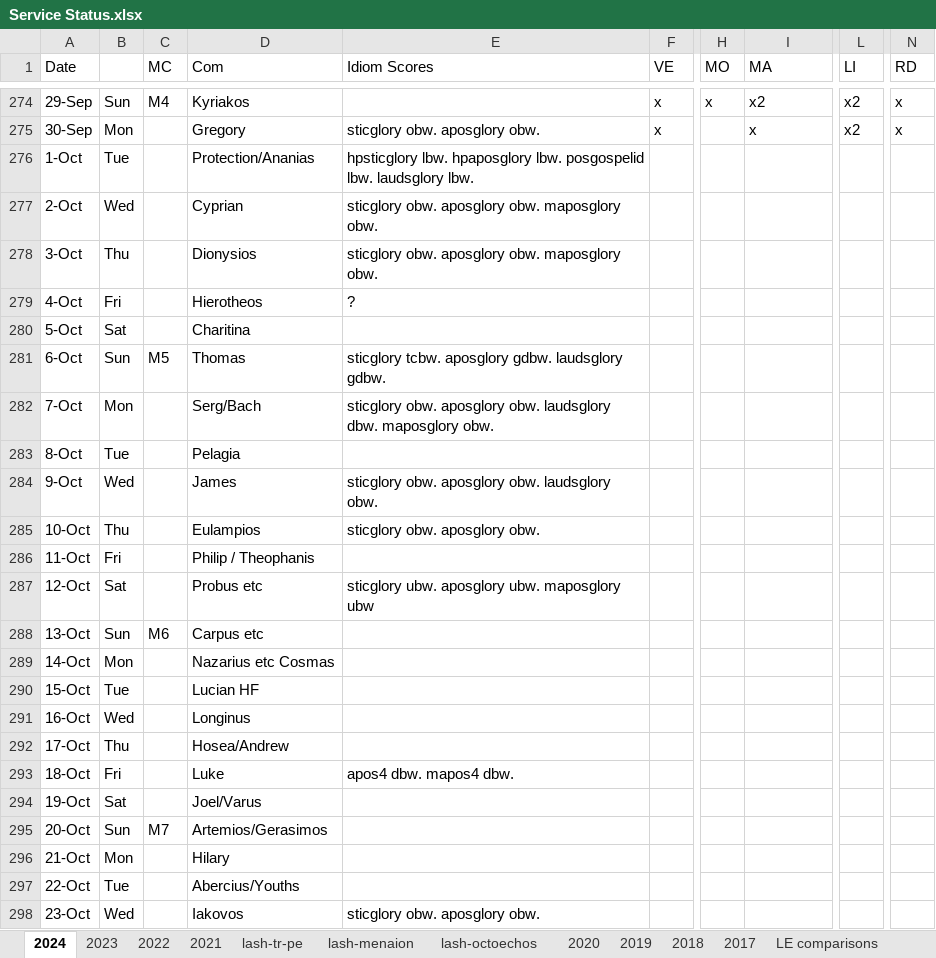
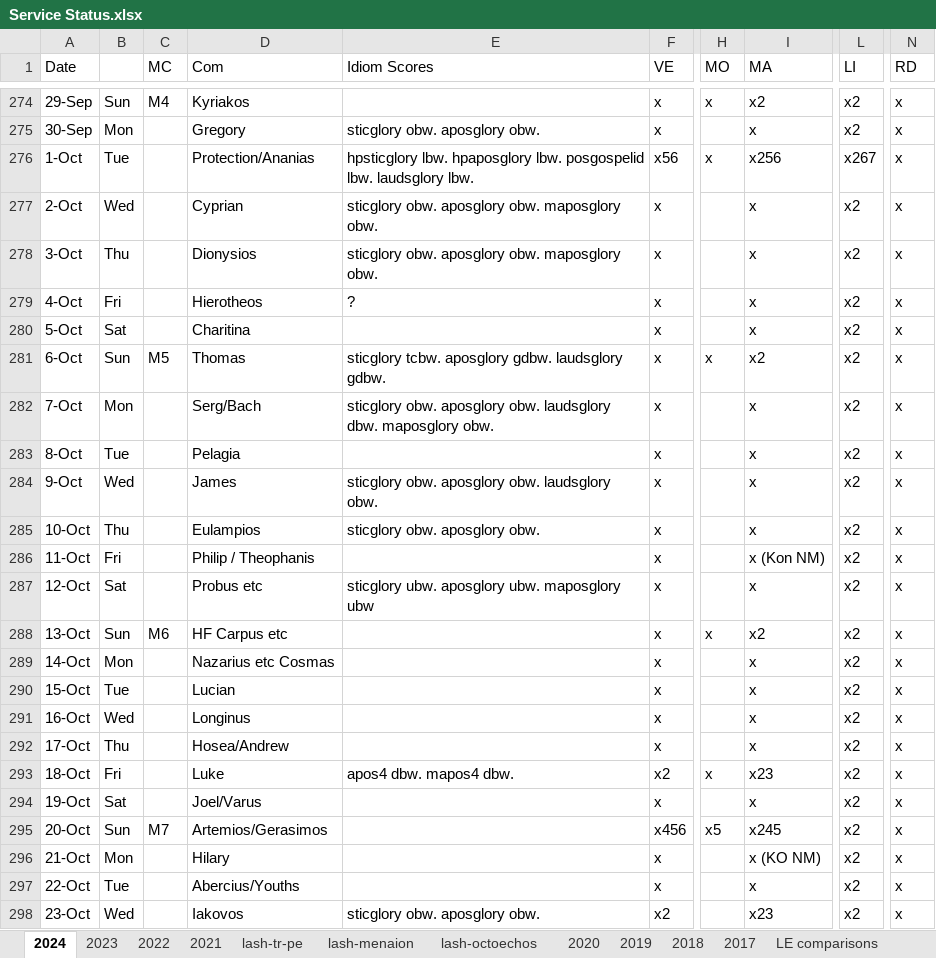
Before and after one commit to AGES-Initiatives/ages-alwb-system, an Excel workbook: net.ages.liturgical.workbench.system/MyWorkFiles/Service Status.xlsx, sheet 2024, drawn as a sheet; only a part is shown, gaps mark what is left out; values as stored, in another font and other column widths than the file's, no cell formats; the diff covers the shown part only; the diff names each change by its address in the sheet, - before the commit and + after, or states it on an @@ line.

```diff
--- a/net.ages.liturgical.workbench.system/MyWorkFiles/Service Status.xlsx (sheet 2024)
+++ b/net.ages.liturgical.workbench.system/MyWorkFiles/Service Status.xlsx (sheet 2024)
-F276 (VE): (empty)
+F276 (VE): x56
-H276 (MO): (empty)
+H276 (MO): x
-I276 (MA): (empty)
+I276 (MA): x256
-L276 (LI): (empty)
+L276 (LI): x267
-N276:N298 (RD): (empty)
+N276:N298 (RD): x
-F277:F292 (VE): (empty)
+F277:F292 (VE): x
-I277:I280 (MA): (empty)
+I277:I280 (MA): x
-L277:L298 (LI): (empty)
+L277:L298 (LI): x2
-H281 (MO): (empty)
+H281 (MO): x
-I281 (MA): (empty)
+I281 (MA): x2
-I282:I285 (MA): (empty)
+I282:I285 (MA): x
-I286 (MA): (empty)
+I286 (MA): x (Kon NM)
-I287 (MA): (empty)
+I287 (MA): x
-D288 (Com): Carpus etc
+D288 (Com): HF Carpus etc
-H288 (MO): (empty)
+H288 (MO): x
-I288 (MA): (empty)
+I288 (MA): x2
-I289:I292 (MA): (empty)
+I289:I292 (MA): x
-D290 (Com): Lucian HF
+D290 (Com): Lucian
-F293 (VE): (empty)
+F293 (VE): x2
-H293 (MO): (empty)
+H293 (MO): x
-I293 (MA): (empty)
+I293 (MA): x23
-F294 (VE): (empty)
+F294 (VE): x
-I294 (MA): (empty)
+I294 (MA): x
-F295 (VE): (empty)
+F295 (VE): x456
-H295 (MO): (empty)
+H295 (MO): x5
-I295 (MA): (empty)
+I295 (MA): x245
-F296:F297 (VE): (empty)
+F296:F297 (VE): x
-I296 (MA): (empty)
+I296 (MA): x (KO NM)
-I297 (MA): (empty)
+I297 (MA): x
-F298 (VE): (empty)
+F298 (VE): x2
-I298 (MA): (empty)
+I298 (MA): x23
```
Also changed, not shown: 305 edited cells elsewhere in this sheet, cell formats, 1 other file.
